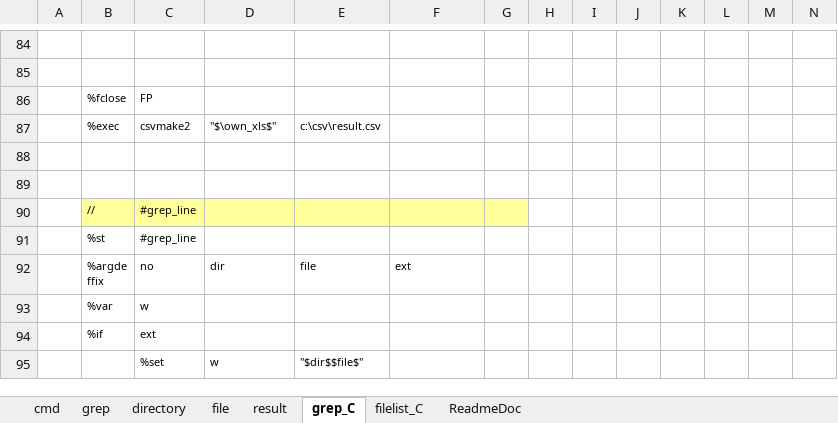
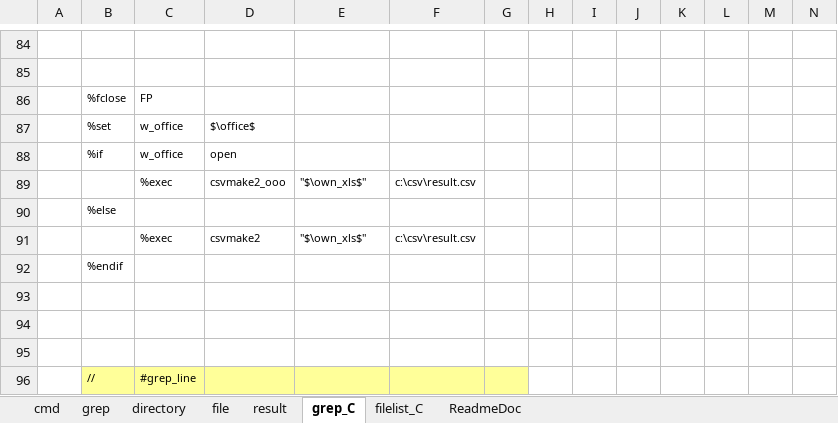
Before and after one commit to sky-seeker99/csvpp, an Excel workbook: csvpp_app/grep_textcut.xlsx, sheet grep_C, drawn as a sheet; only a part is shown, gaps mark what is left out; the shorter side is filled out with more unchanged rows; values as stored, in another font and other column widths than the file's, no borders; addresses are those after the commit; the diff names each change by its address in the sheet, - before the commit and + after, or states it on an @@ line.

Commit message:
マニュアル追加、csvmake_ooo.exeの修正、サンプルの修正

```diff
--- a/csvpp_app/grep_textcut.xlsx (sheet grep_C)
+++ b/csvpp_app/grep_textcut.xlsx (sheet grep_C)
+row 87:  | %set | w_office | $\office$
+row 88:  | %if | w_office | open
+row 89:  |  | %exec | csvmake2_ooo | "$\own_xls$" | c:\csv\result.csv
+row 90:  | %else
+row 91:  |  | %exec | csvmake2 | "$\own_xls$" | c:\csv\result.csv
+row 92:  | %endif
-row 93:  | %exec | csvmake2 | "$\own_xls$" | c:\csv\result.csv
+row 93: (empty)
```
Also changed, not shown: sheet filelist_C, csvpp_app/filelist2xls.xlsx, 14 other files.
